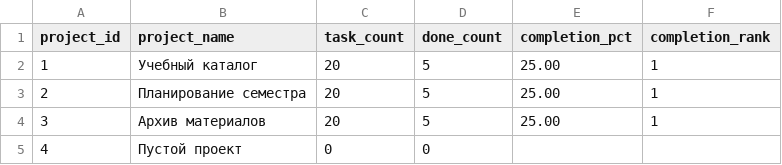
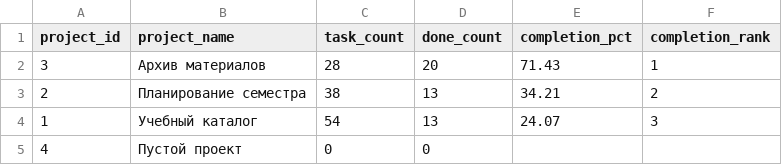
Before and after one commit to vityaii/AI.AD-final-project-A, a CSV file: results/queries/07_completion_ranking.csv, drawn as a sheet.

```diff
--- a/results/queries/07_completion_ranking.csv
+++ b/results/queries/07_completion_ranking.csv
@@ -1,5 +1,5 @@
 project_id,project_name,task_count,done_count,completion_pct,completion_rank
-1,Учебный каталог,20,5,25.00,1
-2,Планирование семестра,20,5,25.00,1
-3,Архив материалов,20,5,25.00,1
+3,Архив материалов,28,20,71.43,1
+2,Планирование семестра,38,13,34.21,2
+1,Учебный каталог,54,13,24.07,3
 4,Пустой проект,0,0,,
```
Also changed, not shown: results/queries/04_overdue.csv, results/queries/05_high_priority.csv, 23 other files.
